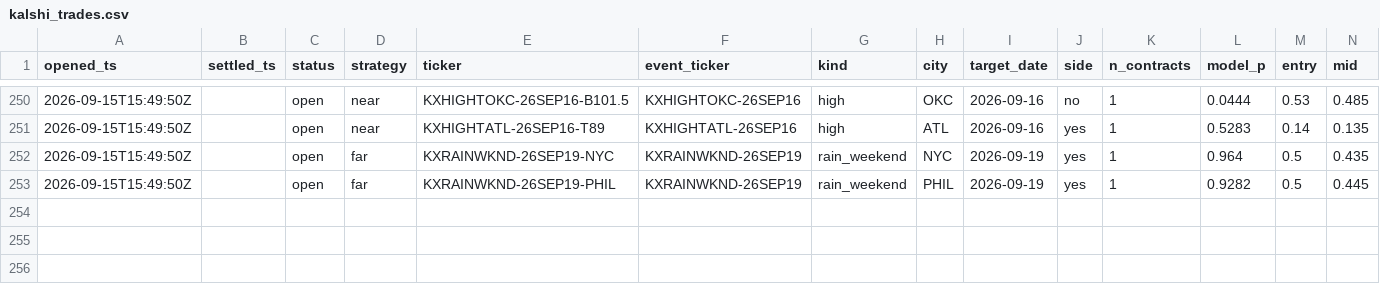
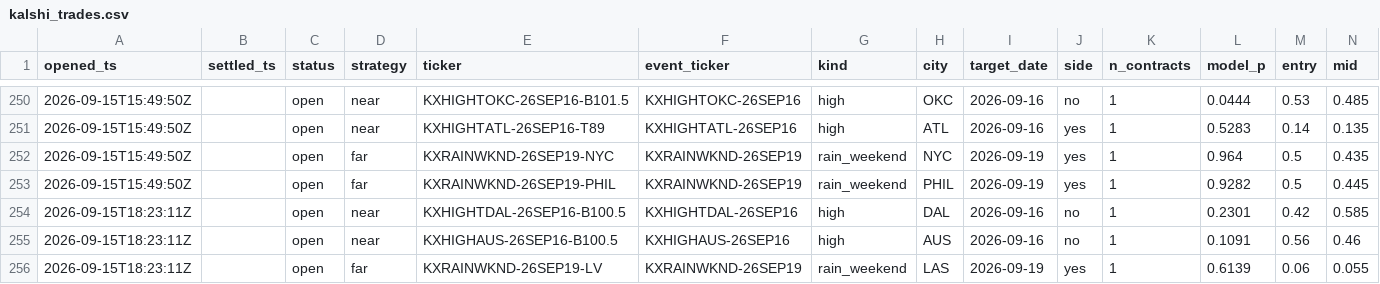
Before and after one commit to JakeA02/EduardoSaverin, a CSV file: data/paper/kalshi_trades.csv, drawn as a sheet; only a part is shown, gaps mark what is left out; rows hold the shown columns only; the diff names each change by its address in the sheet, - before the commit and + after, or states it on an @@ line.

```diff
--- a/data/paper/kalshi_trades.csv
+++ b/data/paper/kalshi_trades.csv
+row 254: 2026-09-15T18:23:11Z |  | open | near | KXHIGHTDAL-26SEP16-B100.5 | KXHIGHTDAL-26SEP16 | high | DAL | 2026-09-16 | no | 1 | 0.2301 | 0.42 | 0.585
+row 255: 2026-09-15T18:23:11Z |  | open | near | KXHIGHAUS-26SEP16-B100.5 | KXHIGHAUS-26SEP16 | high | AUS | 2026-09-16 | no | 1 | 0.1091 | 0.56 | 0.46
+row 256: 2026-09-15T18:23:11Z |  | open | far | KXRAINWKND-26SEP19-LV | KXRAINWKND-26SEP19 | rain_weekend | LAS | 2026-09-19 | yes | 1 | 0.6139 | 0.06 | 0.055
```
Also changed, not shown: 7 other files.
